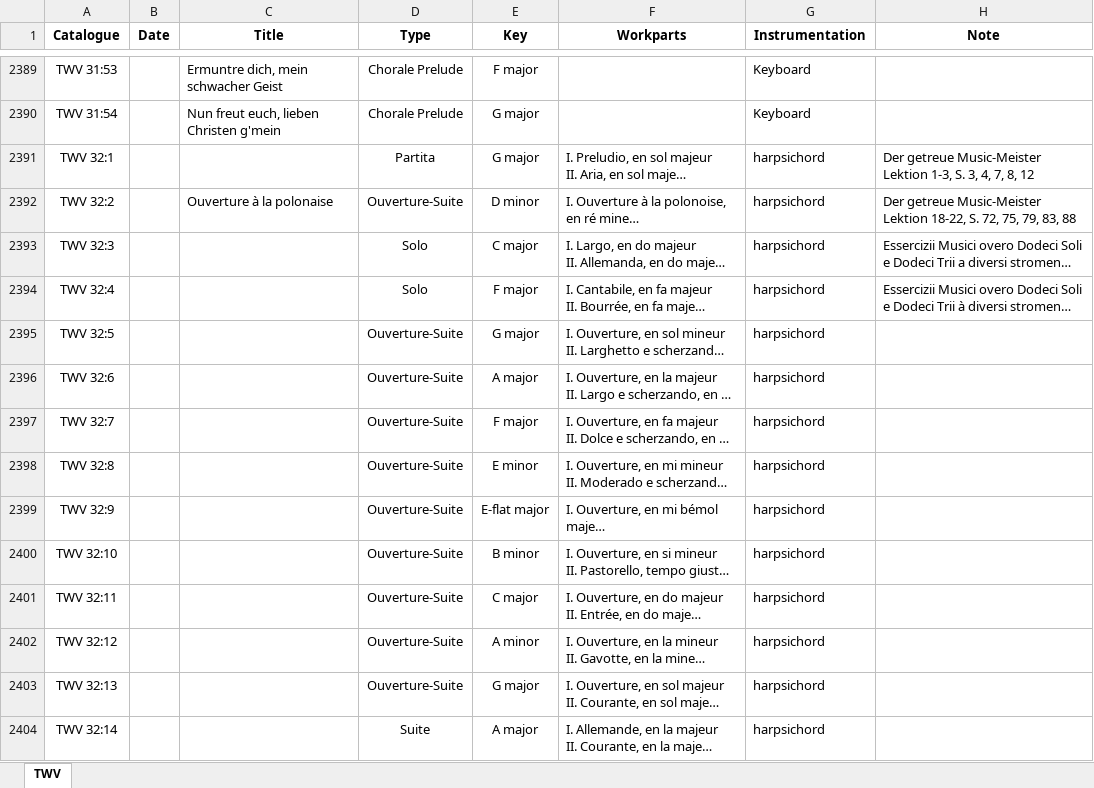
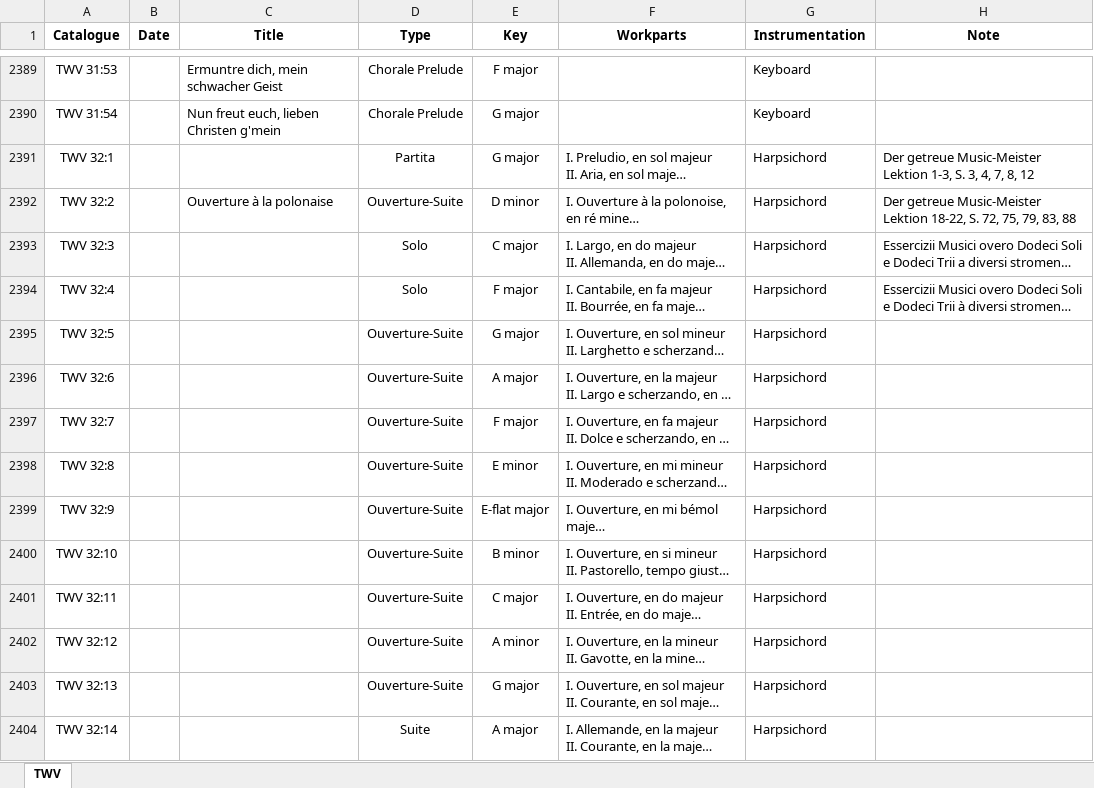
Before and after one commit to KenParker-CN/konzert-public-data, an Excel workbook: xlsx/TWV.xlsx, sheet TWV, drawn as a sheet; only a part is shown, gaps mark what is left out; long unchanged cells end in …; values as stored, in another font and other column widths than the file's, no borders; the diff covers the shown part only; the diff names each change by its address in the sheet, - before the commit and + after, or states it on an @@ line.

```diff
--- a/xlsx/TWV.xlsx (sheet TWV)
+++ b/xlsx/TWV.xlsx (sheet TWV)
-G2391:G2404 (Instrumentation): harpsichord
+G2391:G2404 (Instrumentation): Harpsichord
```
Also changed, not shown: 460 edited cells elsewhere in this sheet, xlsx/CPE.xlsx, xlsx/HWV.xlsx, 11 other files.
